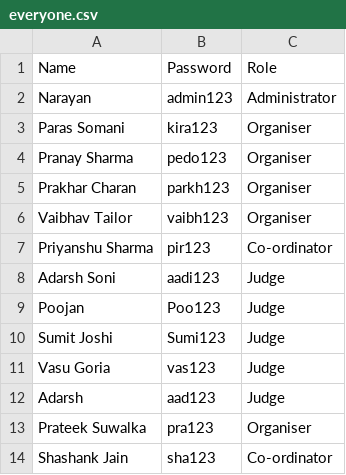
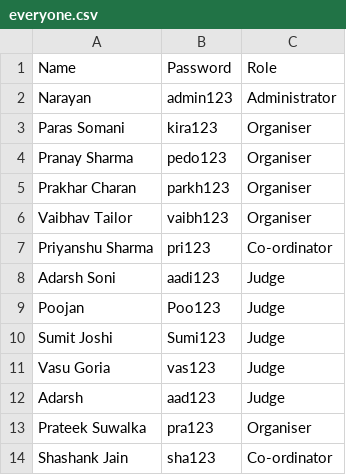
Before and after one commit to Nova07-creater/THAR2.0, a CSV file: Admin/csvs/everyone.csv (was Admin/everyone.csv), drawn as a sheet.

```diff
--- a/Admin/everyone.csv
+++ b/Admin/csvs/everyone.csv
@@ -6,3 +6,3 @@ Prakhar Charan,parkh123,Organiser
 Vaibhav Tailor,vaibh123,Organiser
-Priyanshu Sharma,pir123,Co-ordinator
+Priyanshu Sharma,pri123,Co-ordinator
 Adarsh Soni,aadi123,Judge
```
Also changed, not shown: 38 other files.
